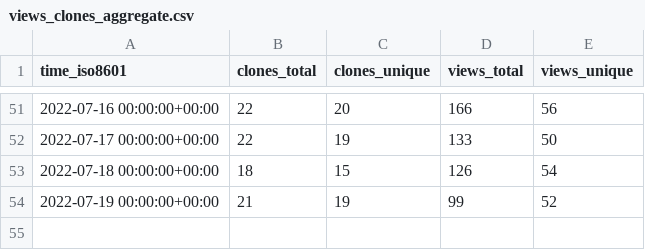
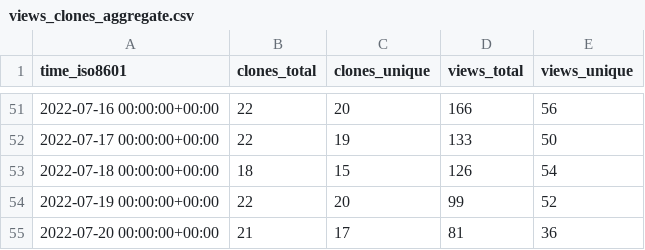
Before and after one commit to nickbandooo/email-nuker, a CSV file: bagarrattaa/email-nuker/ghrs-data/views_clones_aggregate.csv, drawn as a sheet; only a part is shown, gaps mark what is left out.

```diff
--- a/bagarrattaa/email-nuker/ghrs-data/views_clones_aggregate.csv
+++ b/bagarrattaa/email-nuker/ghrs-data/views_clones_aggregate.csv
@@ -53,2 +53,3 @@ time_iso8601,clones_total,clones_unique,views_total,views_unique
 2022-07-18 00:00:00+00:00,18,15,126,54
-2022-07-19 00:00:00+00:00,21,19,99,52
+2022-07-19 00:00:00+00:00,22,20,99,52
+2022-07-20 00:00:00+00:00,21,17,81,36
```
Also changed, not shown: 1 other file.
